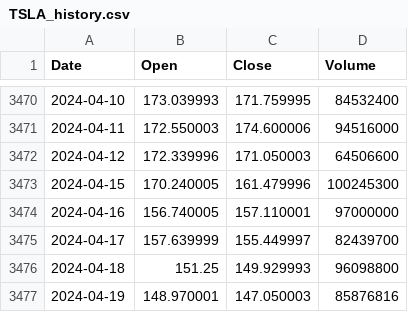
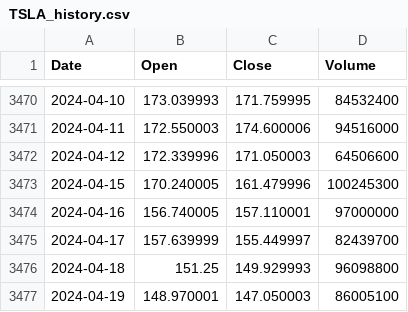
Before and after one commit to fisand08/stock_price_retrieval, a CSV file: stock_data/TSLA_history.csv, drawn as a sheet; only a part is shown, gaps mark what is left out.

```diff
--- a/stock_data/TSLA_history.csv
+++ b/stock_data/TSLA_history.csv
@@ -3476,2 +3476,2 @@ Date,Open,Close,Volume
 2024-04-18,151.25,149.929993,96098800
-2024-04-19,148.970001,147.050003,85876816
+2024-04-19,148.970001,147.050003,86005100
```
Also changed, not shown: stock_data/AAPL_history.csv, stock_data/NVS_history.csv, 7 other files.
